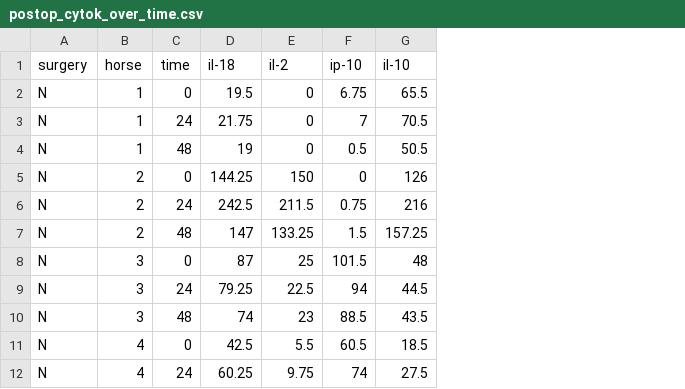
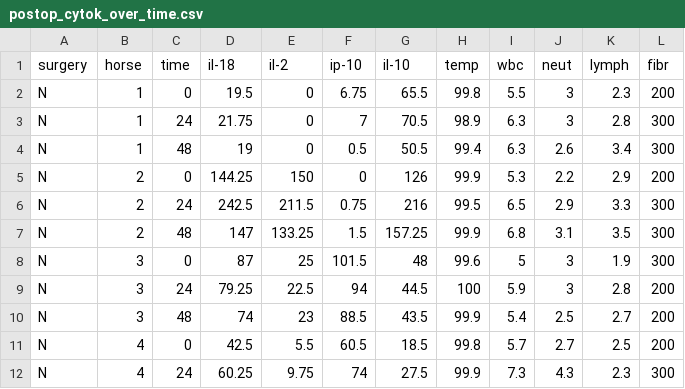
Before and after one commit to gregg-g/postop_vs_noop_cytokines_over_time, a CSV file: postop_cytok_over_time.csv, drawn as a sheet; only a part is shown; the diff names each change by its address in the sheet, - before the commit and + after, or states it on an @@ line.

```diff
--- a/postop_cytok_over_time.csv
+++ b/postop_cytok_over_time.csv
+column H (temp), rows 2-12: 99.8 | 98.9 | 99.4 | 99.9 | 99.5 | 99.9 | 99.6 | 100 | 99.9 | 99.8 | 99.9
+column I (wbc), rows 2-12: 5.5 | 6.3 | 6.3 | 5.3 | 6.5 | 6.8 | 5 | 5.9 | 5.4 | 5.7 | 7.3
+column J (neut), rows 2-12: 3 | 3 | 2.6 | 2.2 | 2.9 | 3.1 | 3 | 3 | 2.5 | 2.7 | 4.3
+column K (lymph), rows 2-12: 2.3 | 2.8 | 3.4 | 2.9 | 3.3 | 3.5 | 1.9 | 2.8 | 2.7 | 2.5 | 2.3
+column L (fibr), rows 2-12: 200 | 300 | 300 | 200 | 300 | 300 | 300 | 200 | 200 | 200 | 300
```
Also changed, not shown: 8 other files.
